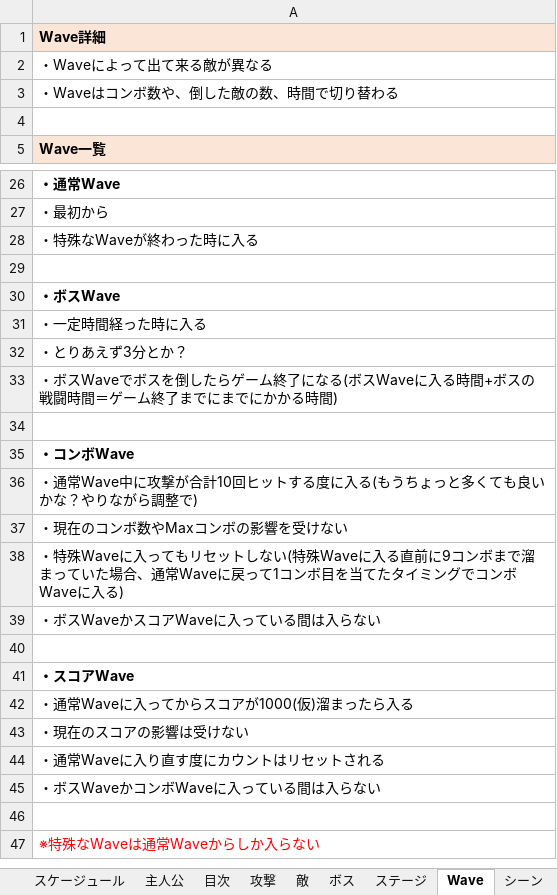
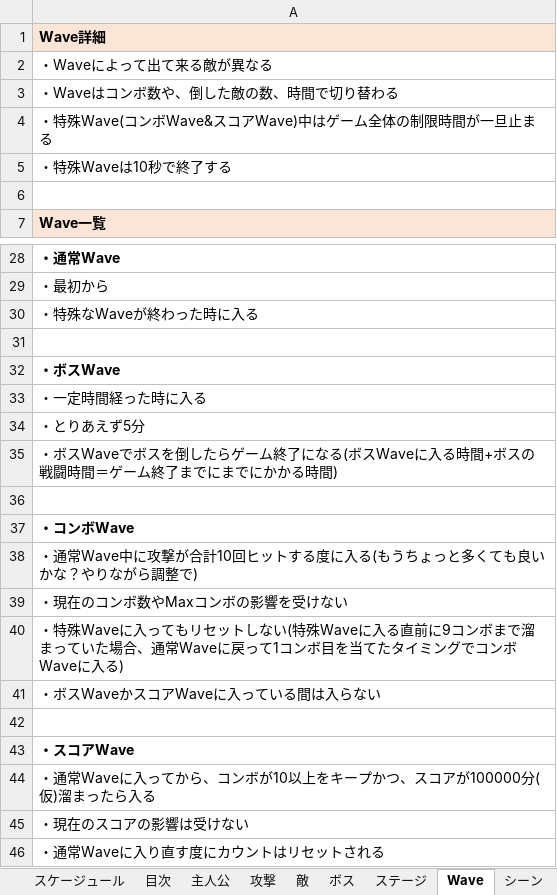
Before and after one commit to satoAFP/HkuokaGameContest2023, an Excel workbook: 2DHukuokaGameContest2023/仕様書.xlsx, sheet Wave, drawn as a sheet; only a part is shown, gaps mark what is left out; the shorter side is filled out with more unchanged rows; values as stored, in another font and other column widths than the file's, no borders; charts and pictures not drawn; addresses are those after the commit; the diff names each change by its address in the sheet, - before the commit and + after, or states it on an @@ line.

```diff
--- a/2DHukuokaGameContest2023/仕様書.xlsx (sheet Wave)
+++ b/2DHukuokaGameContest2023/仕様書.xlsx (sheet Wave)
@@ sheet tab order changed: スケージュール | 目次 | 主人公 | 攻撃 | 敵 | ボス | ステージ | Wave | シーン @@
+row 4: ・特殊Wave(コンボWave&スコアWave)中はゲーム全体の制限時間が一旦止まる
+row 5: ・特殊Waveは10秒で終了する
-A34: ・とりあえず3分とか？
+A34: ・とりあえず5分
-A44: ・通常Waveに入ってからスコアが1000(仮)溜まったら入る
+A44: ・通常Waveに入ってから、コンボが10以上をキープかつ、スコアが100000分(仮)溜まったら入る
```
Also changed, not shown: sheet ボス, sheet 攻撃, sheet スケージュール, sheet 更新内容, charts or pictures.
